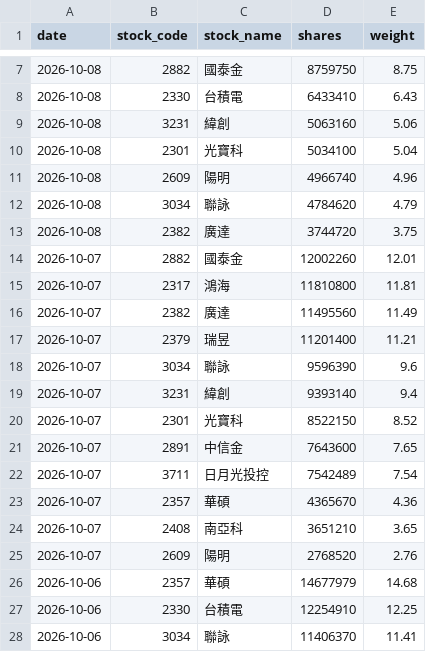
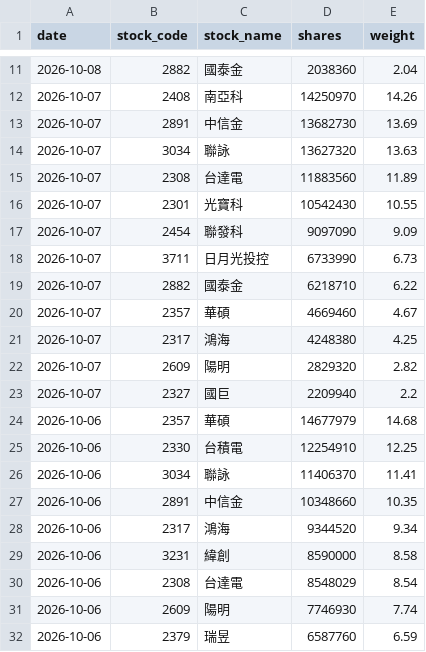
Before and after one commit to yrjjan-allen/active-etf-dashboard, a CSV file: data/00980A.csv, drawn as a sheet; only a part is shown, gaps mark what is left out; the shorter side is filled out with more unchanged rows; the diff covers the shown part only.

```diff
--- a/data/00980A.csv
+++ b/data/00980A.csv
@@ -7,20 +11,14 @@
-2026-10-08,2882,國泰金,8759750,8.75
-2026-10-08,2330,台積電,6433410,6.43
-2026-10-08,3231,緯創,5063160,5.06
-2026-10-08,2301,光寶科,5034100,5.04
-2026-10-08,2609,陽明,4966740,4.96
-2026-10-08,3034,聯詠,4784620,4.79
-2026-10-08,2382,廣達,3744720,3.75
-2026-10-07,2882,國泰金,12002260,12.01
-2026-10-07,2317,鴻海,11810800,11.81
-2026-10-07,2382,廣達,11495560,11.49
-2026-10-07,2379,瑞昱,11201400,11.21
-2026-10-07,3034,聯詠,9596390,9.6
-2026-10-07,3231,緯創,9393140,9.4
-2026-10-07,2301,光寶科,8522150,8.52
-2026-10-07,2891,中信金,7643600,7.65
-2026-10-07,3711,日月光投控,7542489,7.54
-2026-10-07,2357,華碩,4365670,4.36
-2026-10-07,2408,南亞科,3651210,3.65
-2026-10-07,2609,陽明,2768520,2.76
+2026-10-08,2882,國泰金,2038360,2.04
+2026-10-07,2408,南亞科,14250970,14.26
+2026-10-07,2891,中信金,13682730,13.69
+2026-10-07,3034,聯詠,13627320,13.63
+2026-10-07,2308,台達電,11883560,11.89
+2026-10-07,2301,光寶科,10542430,10.55
+2026-10-07,2454,聯發科,9097090,9.09
+2026-10-07,3711,日月光投控,6733990,6.73
+2026-10-07,2882,國泰金,6218710,6.22
+2026-10-07,2357,華碩,4669460,4.67
+2026-10-07,2317,鴻海,4248380,4.25
+2026-10-07,2609,陽明,2829320,2.82
+2026-10-07,2327,國巨,2209940,2.2
 2026-10-06,2357,華碩,14677979,14.68
```
Also changed, not shown: 7 added rows, 3 removed rows and 4 edited cells elsewhere in this file, data/00948B.csv, data/00982A.csv, 6 other files.
